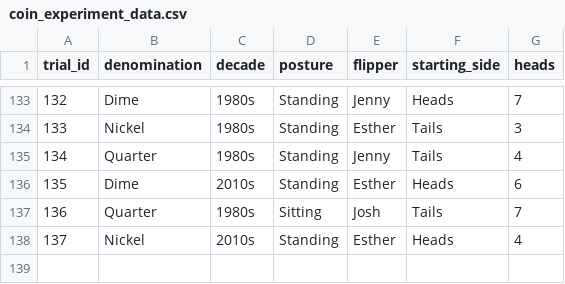
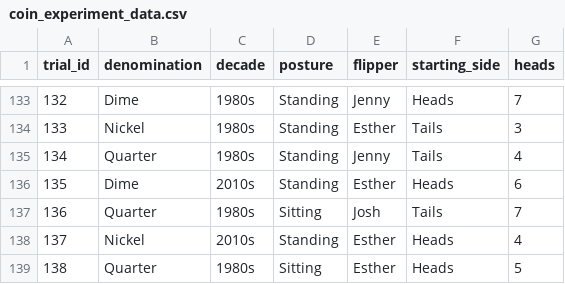
Before and after one commit to jlee2843/830-coin-fairness, a CSV file: data/coin_experiment_data.csv, drawn as a sheet; only a part is shown, gaps mark what is left out; the diff names each change by its address in the sheet, - before the commit and + after, or states it on an @@ line.

Commit message:
Update coin data 2026-07-13T00:02:50

```diff
--- a/data/coin_experiment_data.csv
+++ b/data/coin_experiment_data.csv
+row 139: 138 | Quarter | 1980s | Sitting | Esther | Heads | 5
```
